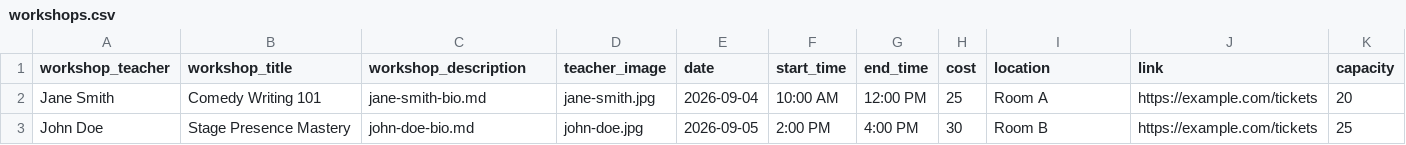
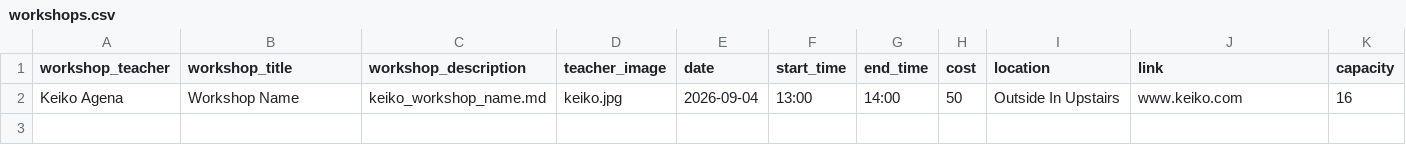
Before and after one commit to tyang2070/afcomedyfest, a CSV file: data/workshops.csv, drawn as a sheet.

```diff
--- a/data/workshops.csv
+++ b/data/workshops.csv
@@ -1,3 +1,2 @@
 workshop_teacher,workshop_title,workshop_description,teacher_image,date,start_time,end_time,cost,location,link,capacity
-Jane Smith,Comedy Writing 101,jane-smith-bio.md,jane-smith.jpg,2026-09-04,10:00 AM,12:00 PM,25,Room A,https://example.com/tickets,20
-John Doe,Stage Presence Mastery,john-doe-bio.md,john-doe.jpg,2026-09-05,2:00 PM,4:00 PM,30,Room B,https://example.com/tickets,25
+Keiko Agena,Workshop Name,keiko_workshop_name.md,keiko.jpg,2026-09-04,13:00,14:00,50,Outside In Upstairs,www.keiko.com,16
```
Also changed, not shown: 1 other file.
